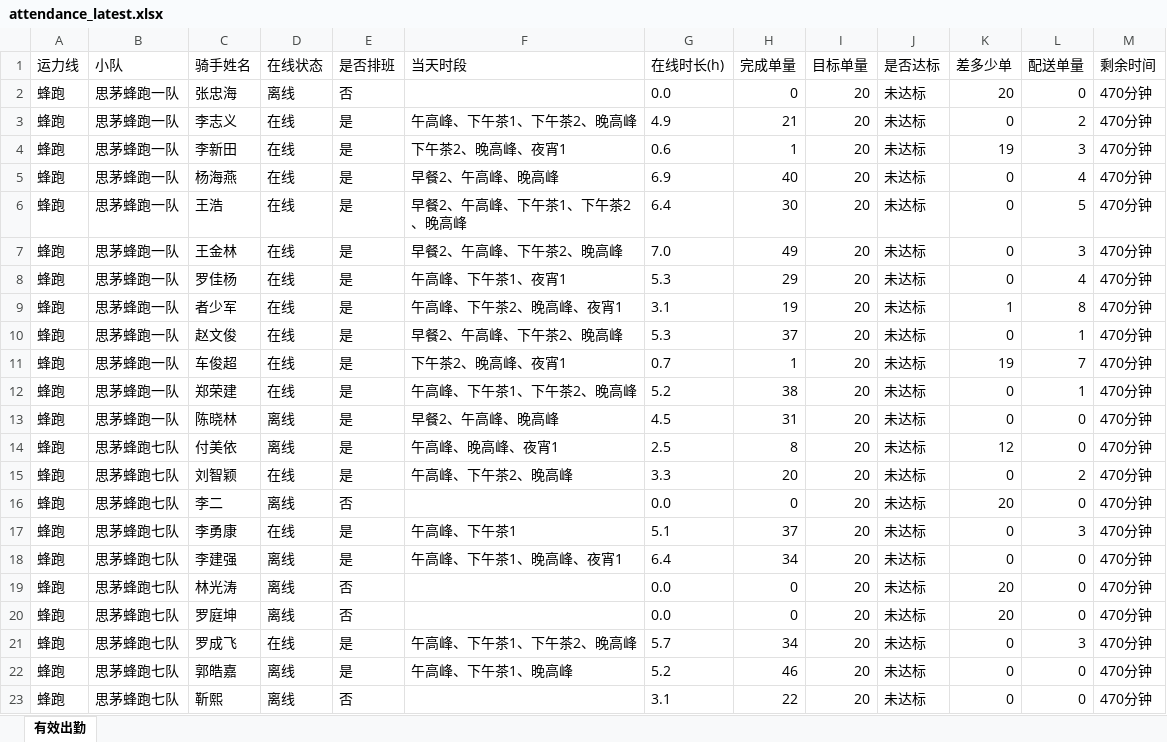
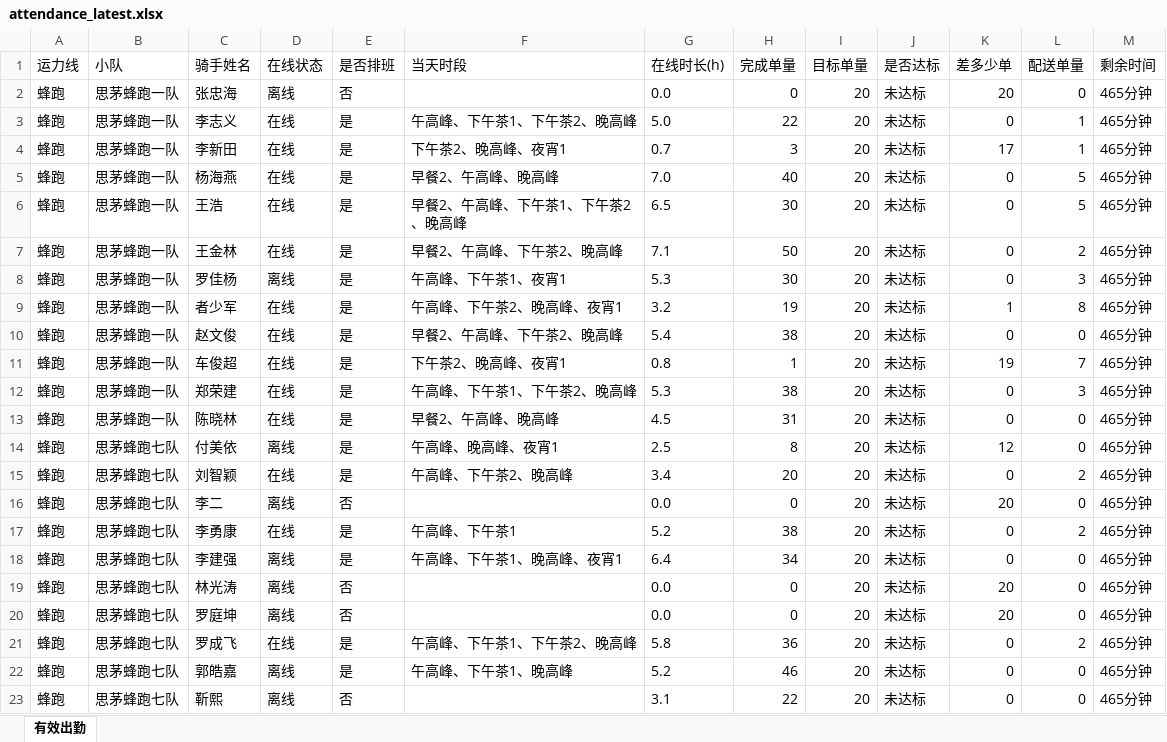
Before and after one commit to 424584635-png/dzt-dashboard, an Excel workbook: public/attendance_latest.xlsx, sheet 有效出勤, drawn as a sheet; only a part is shown; values as stored, in another font and other column widths than the file's, no borders; the diff covers the shown part only; the diff names each change by its address in the sheet, - before the commit and + after, or states it on an @@ line.

Commit message:
data: 202611081615 (241 骑手)

```diff
--- a/public/attendance_latest.xlsx (sheet 有效出勤)
+++ b/public/attendance_latest.xlsx (sheet 有效出勤)
-M2:M23 (剩余时间): 470分钟
+M2:M23 (剩余时间): 465分钟
-G3 (在线时长(h)): 4.9
+G3 (在线时长(h)): 5.0
-H3 (完成单量): 21
+H3 (完成单量): 22
-L3 (配送单量): 2
+L3 (配送单量): 1
-G4 (在线时长(h)): 0.6
+G4 (在线时长(h)): 0.7
-H4 (完成单量): 1
+H4 (完成单量): 3
-K4 (差多少单): 19
+K4 (差多少单): 17
-L4 (配送单量): 3
+L4 (配送单量): 1
-G5 (在线时长(h)): 6.9
+G5 (在线时长(h)): 7.0
-L5 (配送单量): 4
+L5 (配送单量): 5
-G6 (在线时长(h)): 6.4
+G6 (在线时长(h)): 6.5
-G7 (在线时长(h)): 7.0
+G7 (在线时长(h)): 7.1
-H7 (完成单量): 49
+H7 (完成单量): 50
-L7 (配送单量): 3
+L7 (配送单量): 2
-D8 (在线状态): 在线
+D8 (在线状态): 离线
-H8 (完成单量): 29
+H8 (完成单量): 30
-L8 (配送单量): 4
+L8 (配送单量): 3
-G9 (在线时长(h)): 3.1
+G9 (在线时长(h)): 3.2
-G10 (在线时长(h)): 5.3
+G10 (在线时长(h)): 5.4
-H10 (完成单量): 37
+H10 (完成单量): 38
-L10 (配送单量): 1
+L10 (配送单量): 0
-G11 (在线时长(h)): 0.7
+G11 (在线时长(h)): 0.8
-G12 (在线时长(h)): 5.2
+G12 (在线时长(h)): 5.3
-L12 (配送单量): 1
+L12 (配送单量): 3
-D13 (在线状态): 离线
+D13 (在线状态): 在线
-G15 (在线时长(h)): 3.3
+G15 (在线时长(h)): 3.4
-G17 (在线时长(h)): 5.1
+G17 (在线时长(h)): 5.2
-H17 (完成单量): 37
+H17 (完成单量): 38
-L17 (配送单量): 3
+L17 (配送单量): 2
-G21 (在线时长(h)): 5.7
+G21 (在线时长(h)): 5.8
-H21 (完成单量): 34
+H21 (完成单量): 36
-L21 (配送单量): 3
+L21 (配送单量): 2
```
Also changed, not shown: 431 edited cells elsewhere in this sheet, 7 other files.
